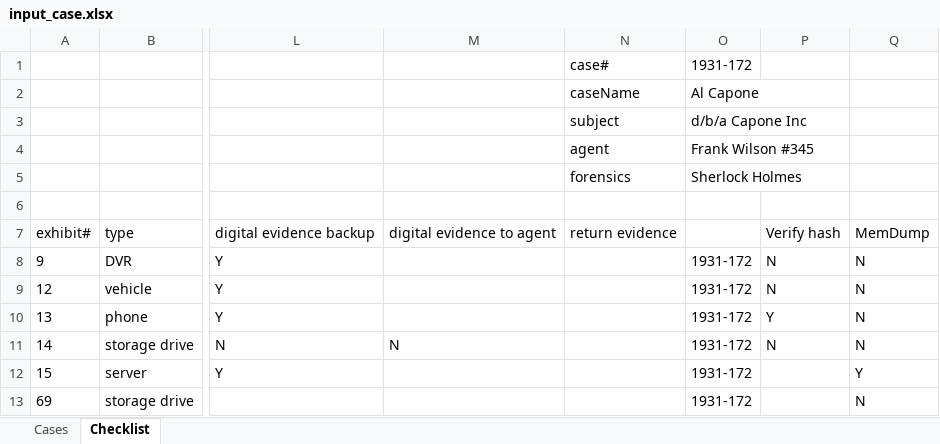
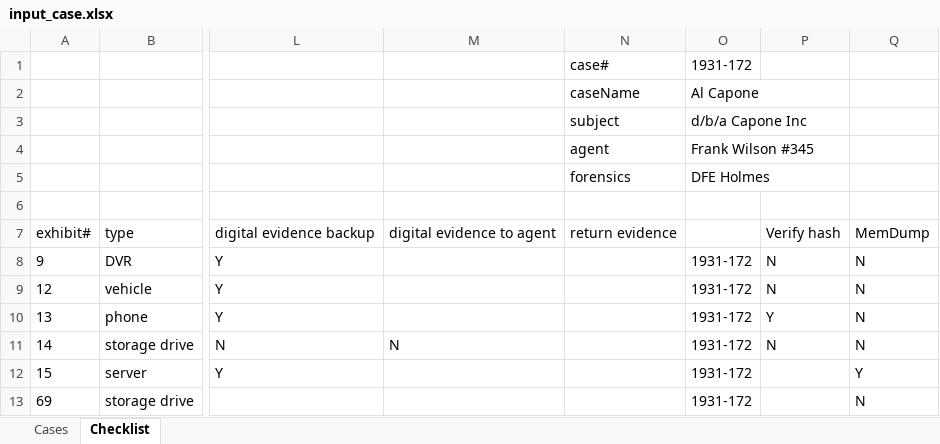
Before and after one commit to LincolnLandForensics/HodgePodge, an Excel workbook: ForensicsReporter/input_case.xlsx, sheet Checklist, drawn as a sheet; only a part is shown, gaps mark what is left out; values as stored, in another font and other column widths than the file's, no borders; the diff names each change by its address in the sheet, - before the commit and + after, or states it on an @@ line.

```diff
--- a/ForensicsReporter/input_case.xlsx (sheet Checklist)
+++ b/ForensicsReporter/input_case.xlsx (sheet Checklist)
-O5: Sherlock Holmes
+O5: DFE Holmes
```
Also changed, not shown: sheet Cases, 2 other files.
